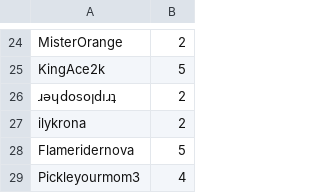
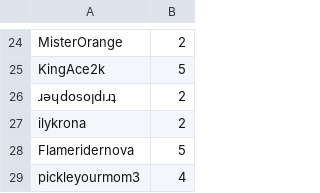
Before and after one commit to SpiritXR/Patreon-List-Manager-List, a CSV file: Patreon List.csv, drawn as a sheet; only a part is shown, gaps mark what is left out.

Commit message:
Update Patreon List.csv
fixed typo for pickleyourmom3

```diff
--- a/Patreon List.csv
+++ b/Patreon List.csv
@@ -28,2 +28,2 @@ ilykrona,2
 Flameridernova,5
-Pickleyourmom3,4
+pickleyourmom3,4
```
